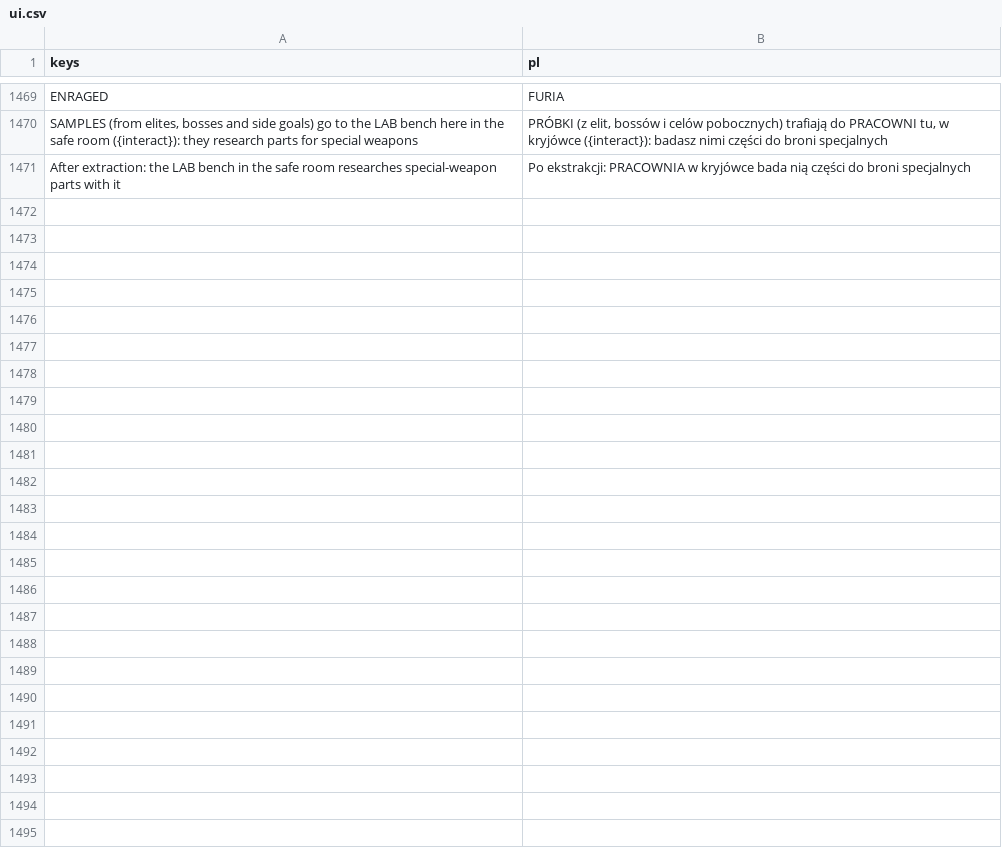
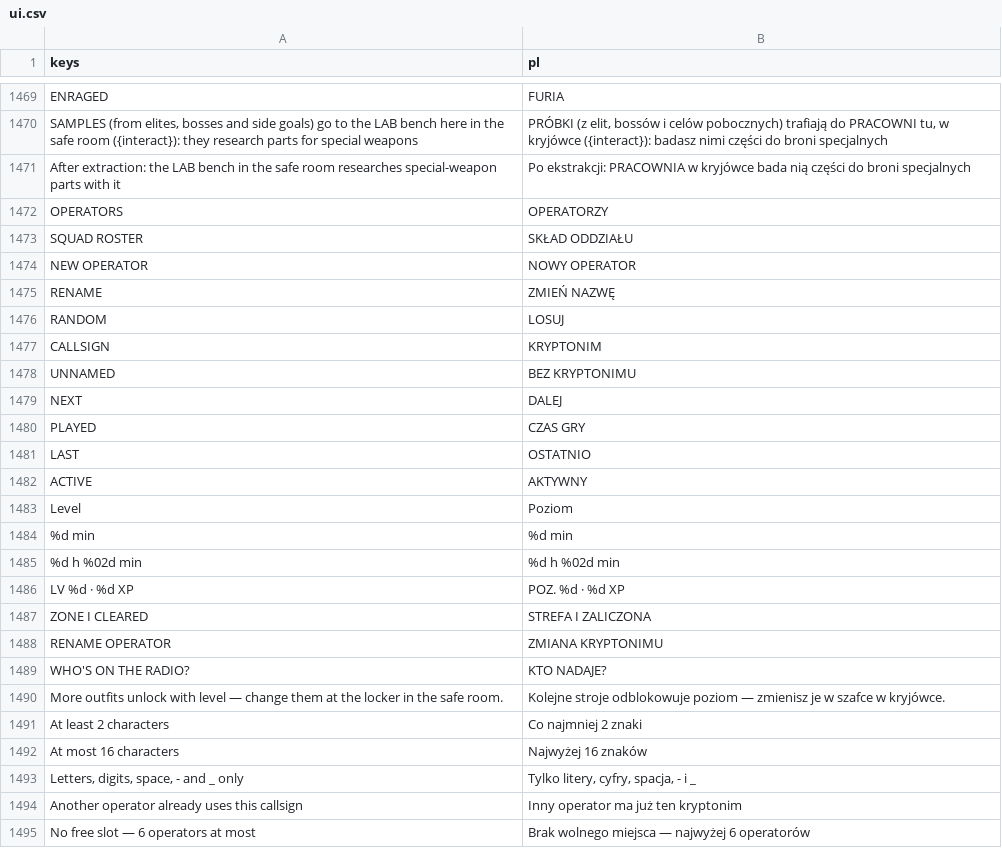
Before and after one commit to ssiwm/gameon, a CSV file: prototype/translations/ui.csv, drawn as a sheet; only a part is shown, gaps mark what is left out.

```diff
--- a/prototype/translations/ui.csv
+++ b/prototype/translations/ui.csv
@@ -1471 +1471,25 @@
 "After extraction: the LAB bench in the safe room researches special-weapon parts with it","Po ekstrakcji: PRACOWNIA w kryjówce bada nią części do broni specjalnych"
+"OPERATORS","OPERATORZY"
+"SQUAD ROSTER","SKŁAD ODDZIAŁU"
+"NEW OPERATOR","NOWY OPERATOR"
+"RENAME","ZMIEŃ NAZWĘ"
+"RANDOM","LOSUJ"
+"CALLSIGN","KRYPTONIM"
+"UNNAMED","BEZ KRYPTONIMU"
+"NEXT","DALEJ"
+"PLAYED","CZAS GRY"
+"LAST","OSTATNIO"
+"ACTIVE","AKTYWNY"
+"Level","Poziom"
+"%d min","%d min"
+"%d h %02d min","%d h %02d min"
+"LV %d  ·  %d XP","POZ. %d  ·  %d XP"
+"ZONE I CLEARED","STREFA I ZALICZONA"
+"RENAME OPERATOR","ZMIANA KRYPTONIMU"
+"WHO'S ON THE RADIO?","KTO NADAJE?"
+"More outfits unlock with level — change them at the locker in the safe room.","Kolejne stroje odblokowuje poziom — zmienisz je w szafce w kryjówce."
+"At least 2 characters","Co najmniej 2 znaki"
+"At most 16 characters","Najwyżej 16 znaków"
+"Letters, digits, space, - and _ only","Tylko litery, cyfry, spacja, - i _"
+"Another operator already uses this callsign","Inny operator ma już ten kryptonim"
+"No free slot — 6 operators at most","Brak wolnego miejsca — najwyżej 6 operatorów"
```
Also changed, not shown: 15 other files.
